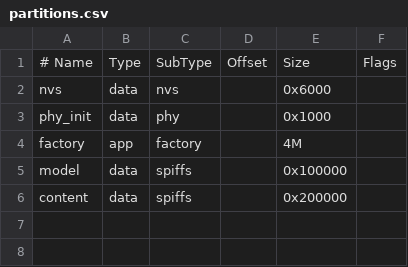
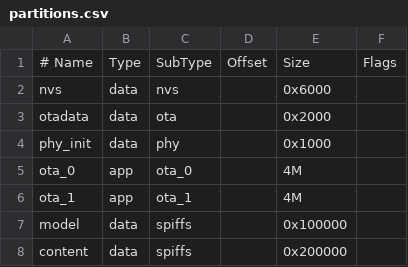
Before and after one commit to TissyBoxC/sprout-firmware, a CSV file: partitions.csv, drawn as a sheet.

```diff
--- a/partitions.csv
+++ b/partitions.csv
@@ -2,4 +2,6 @@
 nvs,        data, nvs,     ,        0x6000,
+otadata,    data, ota,     ,        0x2000,
 phy_init,   data, phy,     ,        0x1000,
-factory,    app,  factory, ,        4M,
+ota_0,      app,  ota_0,   ,        4M,
+ota_1,      app,  ota_1,   ,        4M,
 model,      data, spiffs,  ,        0x100000,
```
Also changed, not shown: 35 other files.
